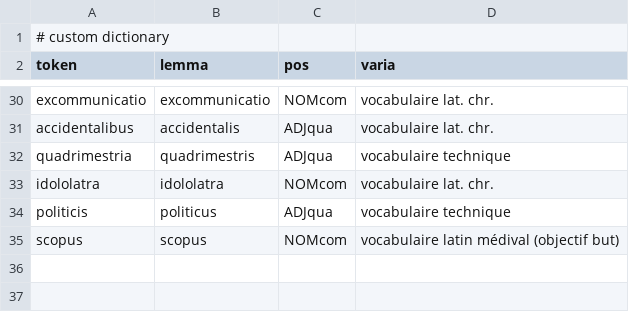
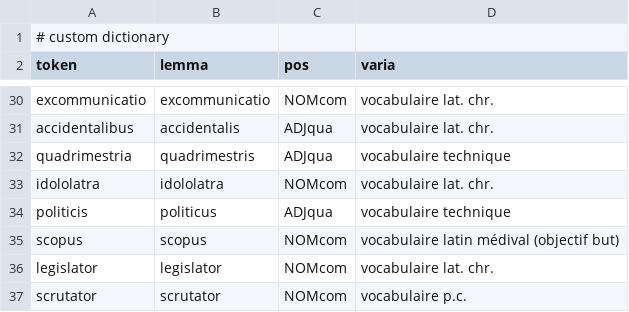
Before and after one commit to FourbeFlo/Lemmatisation, a CSV file: Dictionary.csv, drawn as a sheet; only a part is shown, gaps mark what is left out; the diff names each change by its address in the sheet, - before the commit and + after, or states it on an @@ line.

```diff
--- a/Dictionary.csv
+++ b/Dictionary.csv
+row 36: legislator | legislator | NOMcom | vocabulaire lat. chr.
+row 37: scrutator | scrutator | NOMcom | vocabulaire p.c.
```
Also changed, not shown: OCR_Fail.csv, 1 other file.
